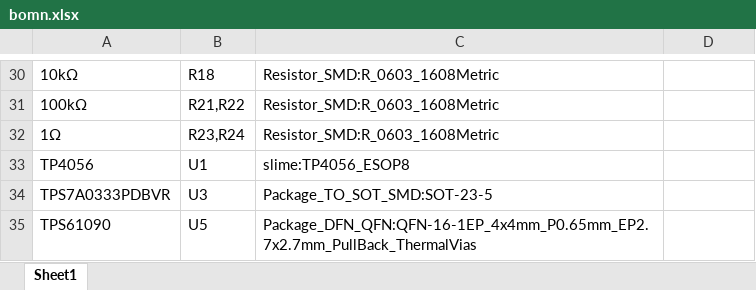
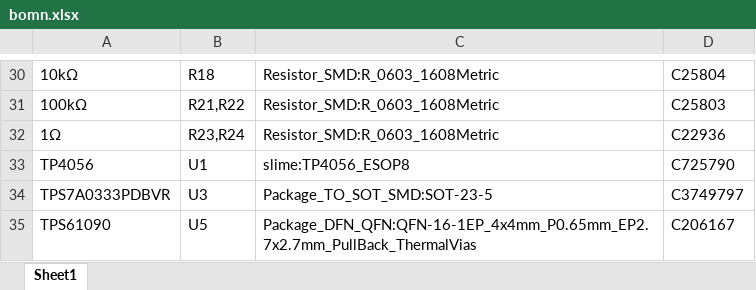
Before and after one commit to KKSSJJ1112/UNCZ_Slime_tracker, an Excel workbook: KiCad /BOM xsl/bomn.xlsx, sheet Sheet1, drawn as a sheet; only a part is shown, gaps mark what is left out; values as stored, in another font and other column widths than the file's, no borders; the diff covers the shown part only; the diff names each change by its address in the sheet, - before the commit and + after, or states it on an @@ line.

```diff
--- a/KiCad /BOM xsl/bomn.xlsx (sheet Sheet1)
+++ b/KiCad /BOM xsl/bomn.xlsx (sheet Sheet1)
-D30: (empty)
+D30: C25804
-D31: (empty)
+D31: C25803
-D32: (empty)
+D32: C22936
-D33: (empty)
+D33: C725790
-D34: (empty)
+D34: C3749797
-D35: (empty)
+D35: C206167
```
Also changed, not shown: 29 edited cells elsewhere in this sheet.
